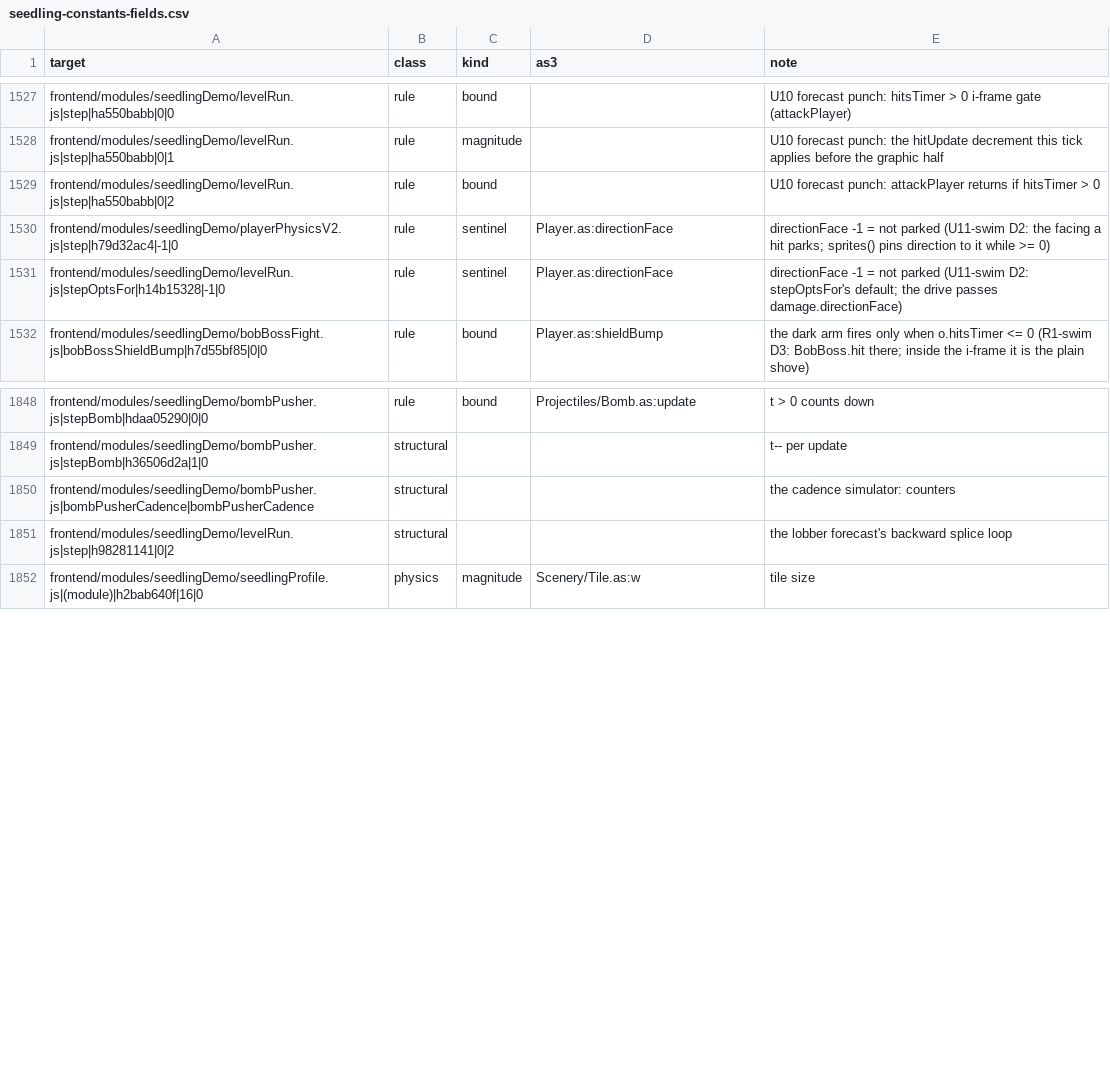
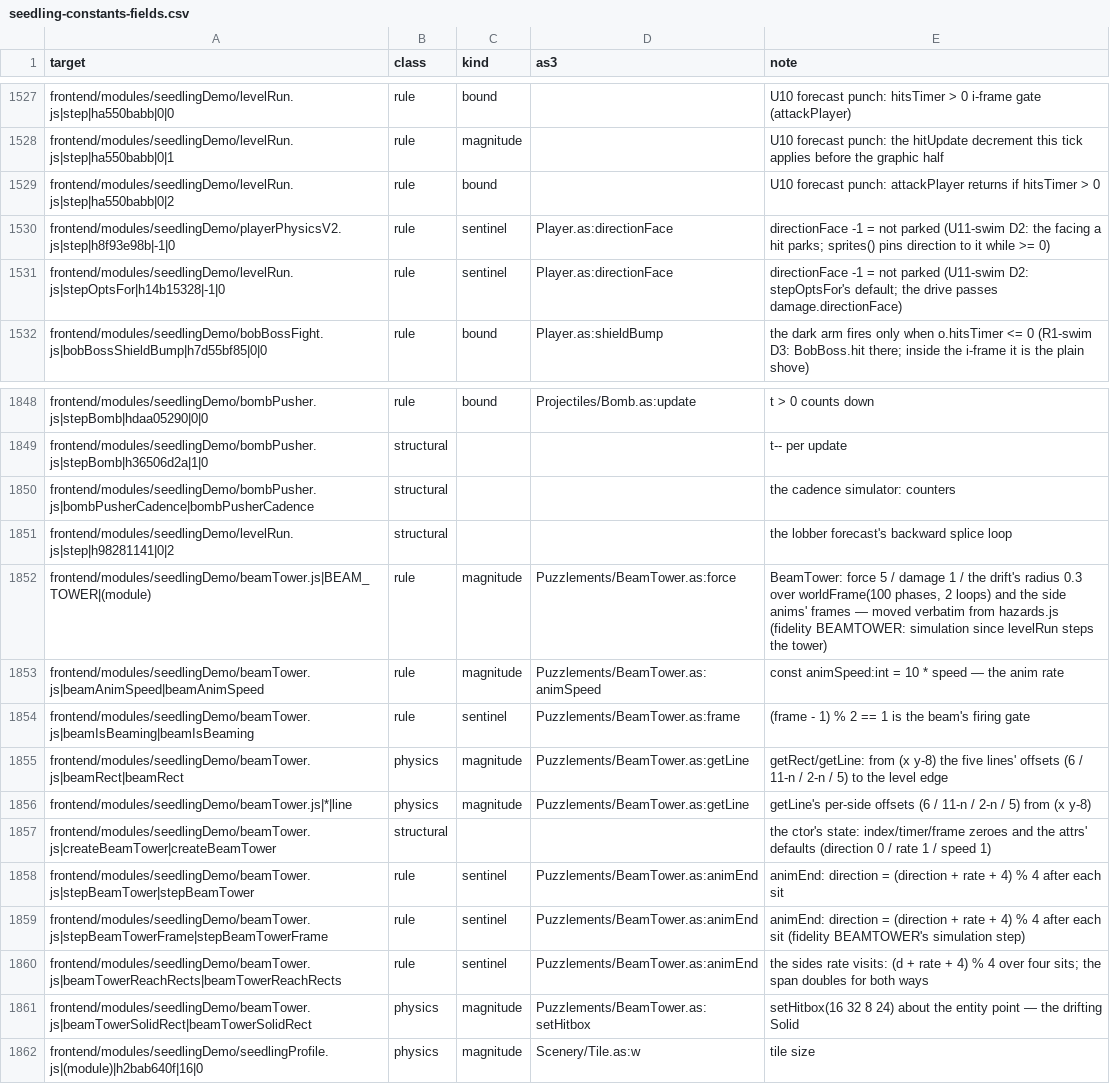
Before and after one commit to PeerInfinity/Archipelago-CC, a CSV file: scripts/procgen/seedling-constants-fields.csv, drawn as a sheet; only a part is shown, gaps mark what is left out.

```diff
--- a/scripts/procgen/seedling-constants-fields.csv
+++ b/scripts/procgen/seedling-constants-fields.csv
@@ -1529,3 +1529,3 @@ frontend/modules/seedlingDemo/levelRun.js|step|ha550babb|0|1,rule,magnitude,,U10
 frontend/modules/seedlingDemo/levelRun.js|step|ha550babb|0|2,rule,bound,,U10 forecast punch: attackPlayer returns if hitsTimer > 0
-frontend/modules/seedlingDemo/playerPhysicsV2.js|step|h79d32ac4|-1|0,rule,sentinel,Player.as:directionFace,directionFace -1 = not parked (U11-swim D2: the facing a hit parks; sprites() pins direction to it while >= 0)
+frontend/modules/seedlingDemo/playerPhysicsV2.js|step|h8f93e98b|-1|0,rule,sentinel,Player.as:directionFace,directionFace -1 = not parked (U11-swim D2: the facing a hit parks; sprites() pins direction to it while >= 0)
 frontend/modules/seedlingDemo/levelRun.js|stepOptsFor|h14b15328|-1|0,rule,sentinel,Player.as:directionFace,directionFace -1 = not parked (U11-swim D2: stepOptsFor's default; the drive passes damage.directionFace)
@@ -1851,2 +1851,12 @@ frontend/modules/seedlingDemo/bombPusher.js|bombPusherCadence|bombPusherCadence,
 frontend/modules/seedlingDemo/levelRun.js|step|h98281141|0|2,structural,,,the lobber forecast's backward splice loop
+frontend/modules/seedlingDemo/beamTower.js|BEAM_TOWER|(module),rule,magnitude,Puzzlements/BeamTower.as:force,"BeamTower: force 5 / damage 1 / the drift's radius 0.3 over worldFrame(100 phases, 2 loops) and the side anims' frames — moved verbatim from hazards.js (fidelity BEAMTOWER: simulation since levelRun steps the tower)"
+frontend/modules/seedlingDemo/beamTower.js|beamAnimSpeed|beamAnimSpeed,rule,magnitude,Puzzlements/BeamTower.as:animSpeed,const animSpeed:int = 10 * speed — the anim rate
+frontend/modules/seedlingDemo/beamTower.js|beamIsBeaming|beamIsBeaming,rule,sentinel,Puzzlements/BeamTower.as:frame,(frame - 1) % 2 == 1 is the beam's firing gate
+frontend/modules/seedlingDemo/beamTower.js|beamRect|beamRect,physics,magnitude,Puzzlements/BeamTower.as:getLine,getRect/getLine: from (x y-8) the five lines' offsets (6 / 11-n / 2-n / 5) to the level edge
+frontend/modules/seedlingDemo/beamTower.js|*|line,physics,magnitude,Puzzlements/BeamTower.as:getLine,getLine's per-side offsets (6 / 11-n / 2-n / 5) from (x y-8)
+frontend/modules/seedlingDemo/beamTower.js|createBeamTower|createBeamTower,structural,,,the ctor's state: index/timer/frame zeroes and the attrs' defaults (direction 0 / rate 1 / speed 1)
+frontend/modules/seedlingDemo/beamTower.js|stepBeamTower|stepBeamTower,rule,sentinel,Puzzlements/BeamTower.as:animEnd,animEnd: direction = (direction + rate + 4) % 4 after each sit
+frontend/modules/seedlingDemo/beamTower.js|stepBeamTowerFrame|stepBeamTowerFrame,rule,sentinel,Puzzlements/BeamTower.as:animEnd,animEnd: direction = (direction + rate + 4) % 4 after each sit (fidelity BEAMTOWER's simulation step)
+frontend/modules/seedlingDemo/beamTower.js|beamTowerReachRects|beamTowerReachRects,rule,sentinel,Puzzlements/BeamTower.as:animEnd,the sides rate visits: (d + rate + 4) % 4 over four sits; the span doubles for both ways
+frontend/modules/seedlingDemo/beamTower.js|beamTowerSolidRect|beamTowerSolidRect,physics,magnitude,Puzzlements/BeamTower.as:setHitbox,setHitbox(16 32 8 24) about the entity point — the drifting Solid
 frontend/modules/seedlingDemo/seedlingProfile.js|(module)|h2bab640f|16|0,physics,magnitude,Scenery/Tile.as:w,tile size
```
Also changed, not shown: 17 other files.
